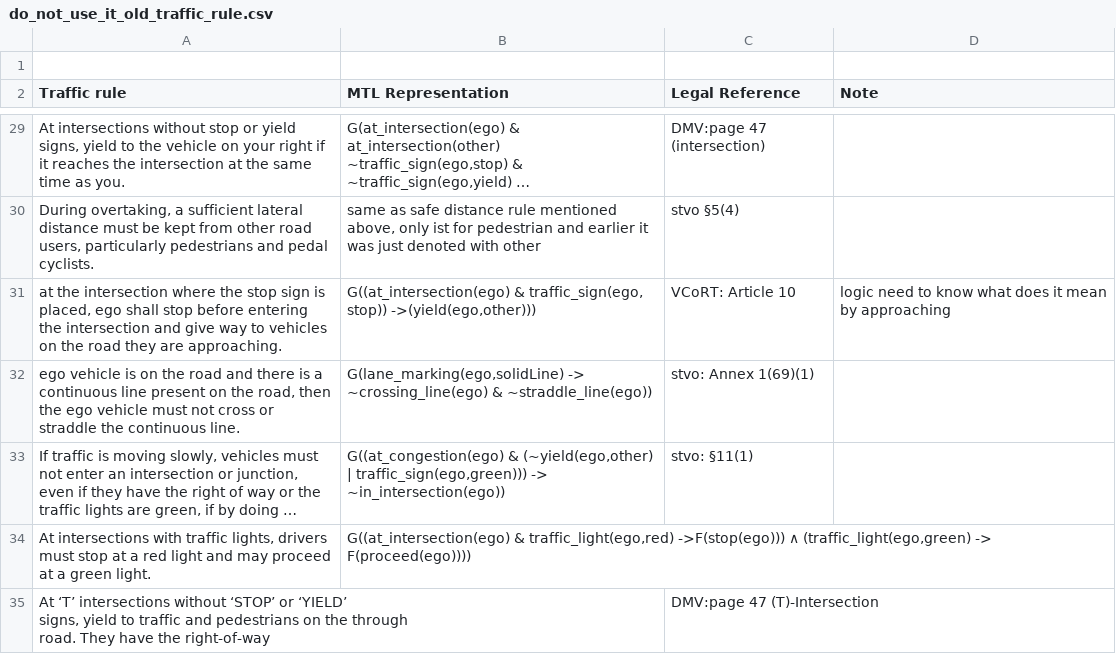
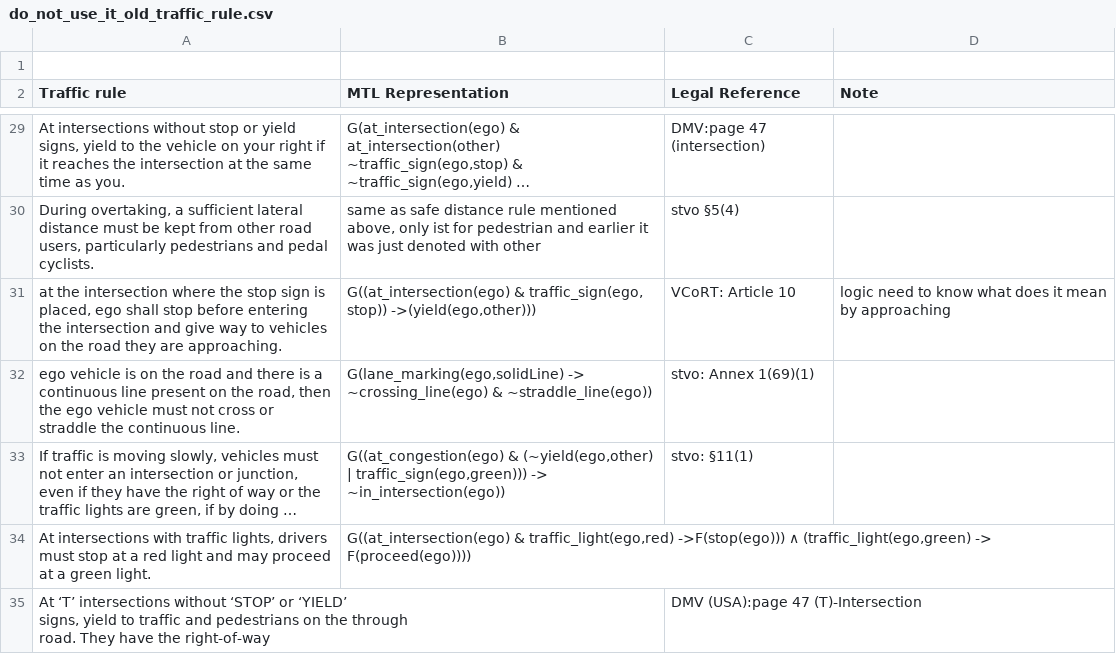
Before and after one commit to kumarmanas/traffic_law_formalization, a CSV file: do_not_use_it_old_traffic_rule.csv, drawn as a sheet; only a part is shown, gaps mark what is left out; long unchanged cells end in …; the diff names each change by its address in the sheet, - before the commit and + after, or states it on an @@ line.

Commit message:
Update do_not_use_it_old_traffic_rule.csv

```diff
--- a/do_not_use_it_old_traffic_rule.csv
+++ b/do_not_use_it_old_traffic_rule.csv
-C35 (Legal Reference): DMV:page 47 (T)-Intersection
+C35 (Legal Reference): DMV (USA):page 47 (T)-Intersection
```
